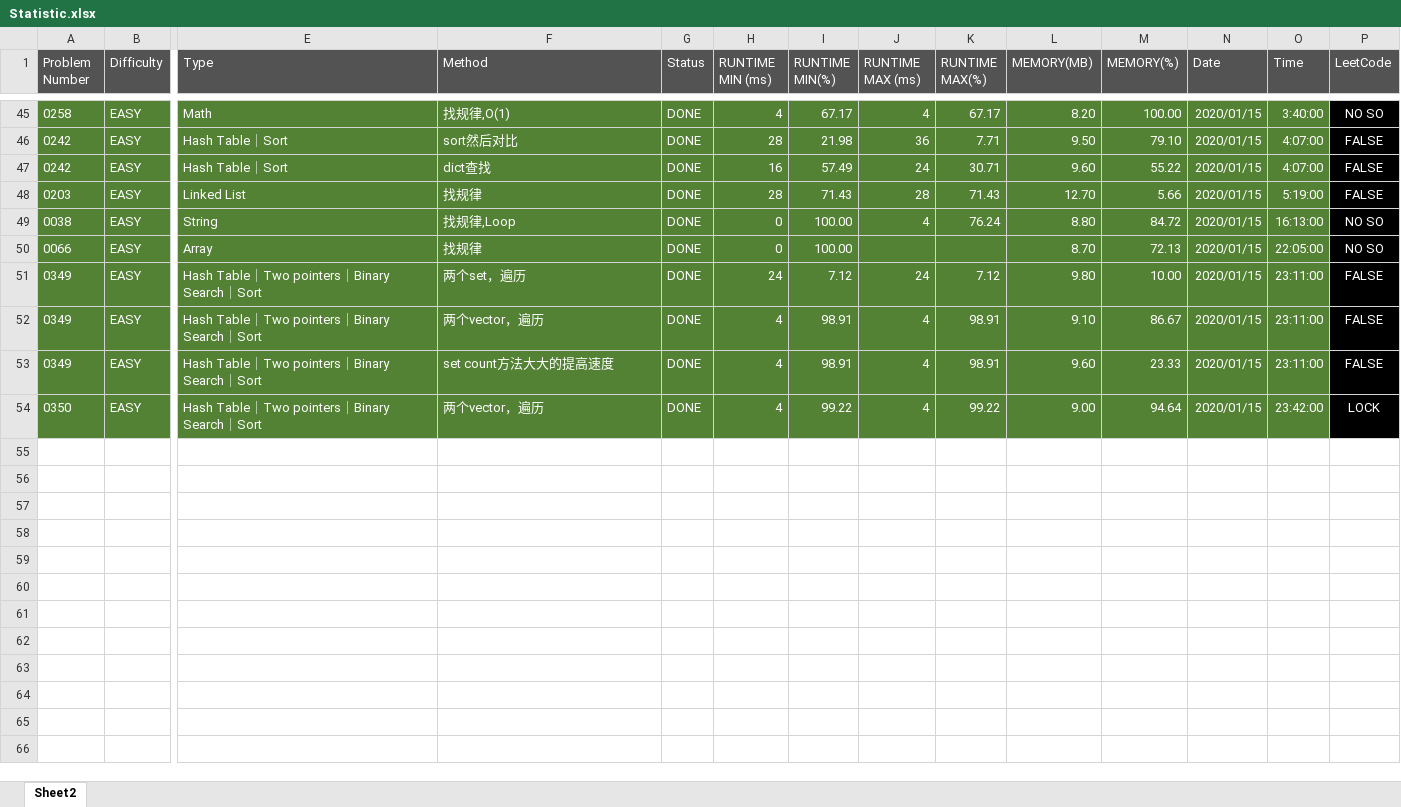
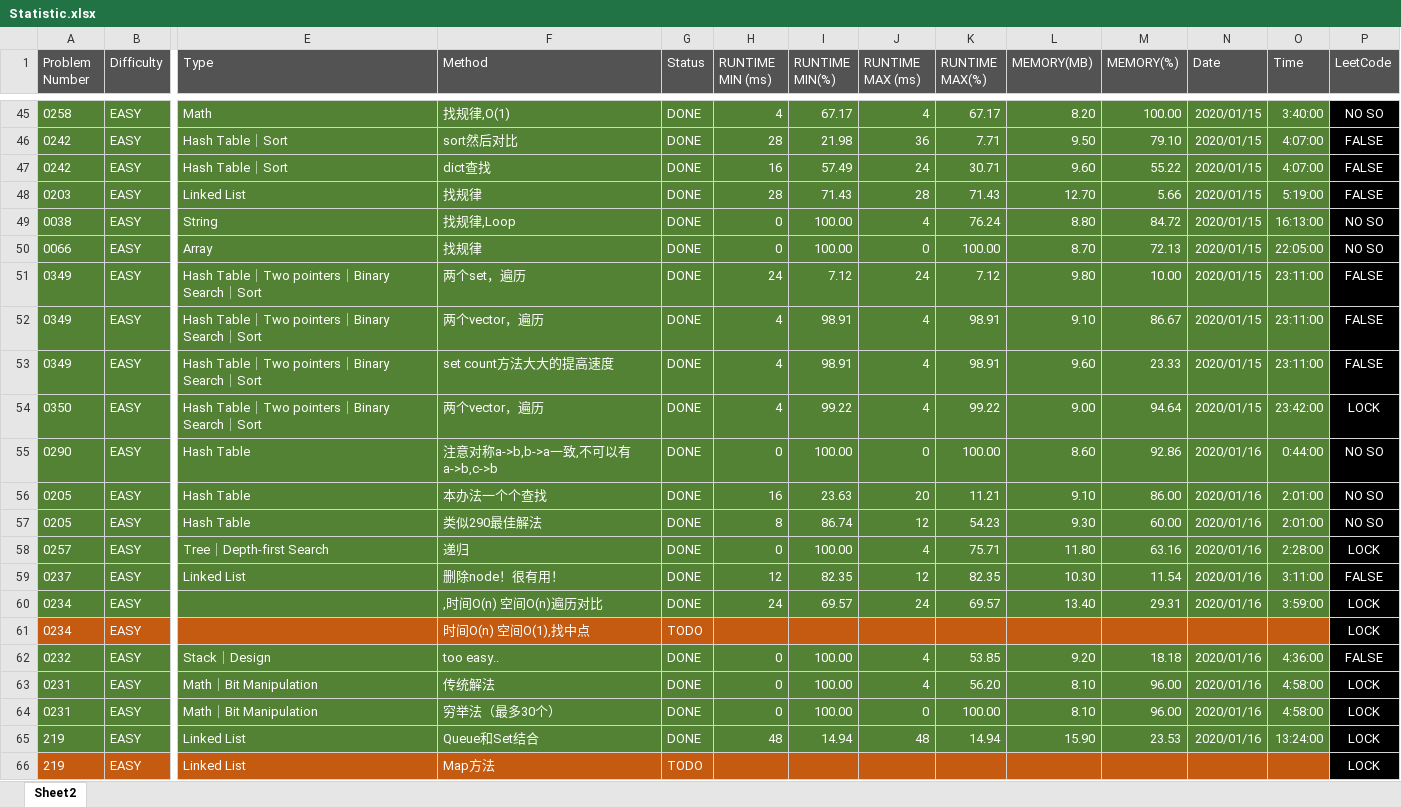
Before and after one commit to kzmain/LeetCode, an Excel workbook: Statistic.xlsx, sheet Sheet2, drawn as a sheet; only a part is shown, gaps mark what is left out; values as stored, in another font and other column widths than the file's, no borders; rows hold the shown columns only; the diff names each change by its address in the sheet, - before the commit and + after, or states it on an @@ line.

```diff
--- a/Statistic.xlsx (sheet Sheet2)
+++ b/Statistic.xlsx (sheet Sheet2)
-J50 (RUNTIME MAX (ms)): (empty)
+J50 (RUNTIME MAX (ms)): 0
-K50 (RUNTIME MAX(%)): (empty)
+K50 (RUNTIME MAX(%)): 100.00
+row 55: 0290 | EASY | Hash Table | 注意对称a->b,b->a一致,不可以有a->b,c->b | DONE | 0 | 100.00 | 0 | 100.00 | 8.60 | 92.86 | 2020/01/16 | 0:44:00 | NO SO
+row 56: 0205 | EASY | Hash Table | 本办法一个个查找 | DONE | 16 | 23.63 | 20 | 11.21 | 9.10 | 86.00 | 2020/01/16 | 2:01:00 | NO SO
+row 57: 0205 | EASY | Hash Table | 类似290最佳解法 | DONE | 8 | 86.74 | 12 | 54.23 | 9.30 | 60.00 | 2020/01/16 | 2:01:00 | NO SO
+row 58: 0257 | EASY | Tree｜Depth-first Search | 递归 | DONE | 0 | 100.00 | 4 | 75.71 | 11.80 | 63.16 | 2020/01/16 | 2:28:00 | LOCK
+row 59: 0237 | EASY | Linked List | 删除node！很有用！ | DONE | 12 | 82.35 | 12 | 82.35 | 10.30 | 11.54 | 2020/01/16 | 3:11:00 | FALSE
+row 60: 0234 | EASY |  | ,时间O(n) 空间O(n)遍历对比 | DONE | 24 | 69.57 | 24 | 69.57 | 13.40 | 29.31 | 2020/01/16 | 3:59:00 | LOCK
+row 61: 0234 | EASY |  | 时间O(n) 空间O(1),找中点 | TODO |  |  |  |  |  |  |  |  | LOCK
+row 62: 0232 | EASY | Stack｜Design | too easy.. | DONE | 0 | 100.00 | 4 | 53.85 | 9.20 | 18.18 | 2020/01/16 | 4:36:00 | FALSE
+row 63: 0231 | EASY | Math｜Bit Manipulation | 传统解法 | DONE | 0 | 100.00 | 4 | 56.20 | 8.10 | 96.00 | 2020/01/16 | 4:58:00 | LOCK
+row 64: 0231 | EASY | Math｜Bit Manipulation | 穷举法（最多30个） | DONE | 0 | 100.00 | 0 | 100.00 | 8.10 | 96.00 | 2020/01/16 | 4:58:00 | LOCK
+row 65: 219 | EASY | Linked List | Queue和Set结合 | DONE | 48 | 14.94 | 48 | 14.94 | 15.90 | 23.53 | 2020/01/16 | 13:24:00 | LOCK
+row 66: 219 | EASY | Linked List | Map方法 | TODO |  |  |  |  |  |  |  |  | LOCK
```
Also changed, not shown: 23 other files.
